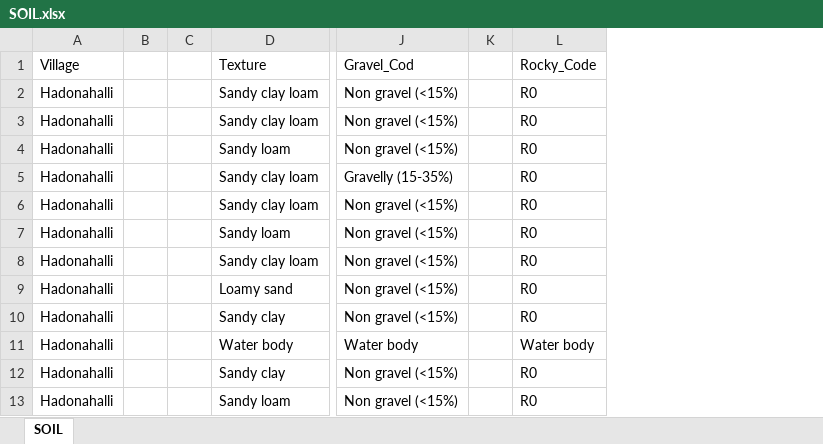
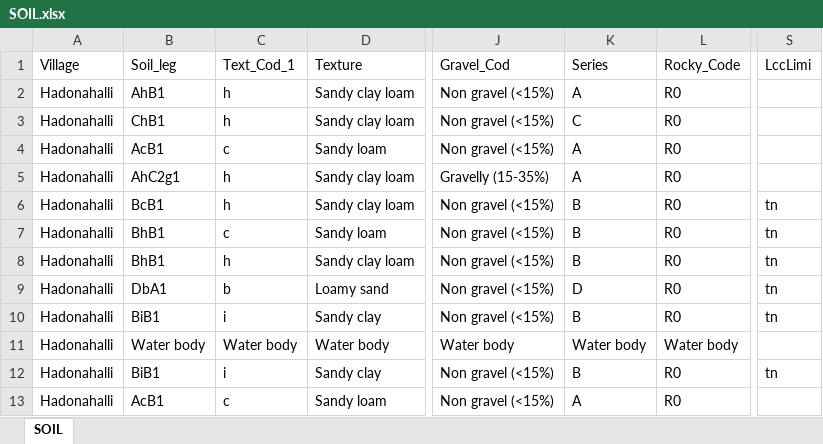
Before and after one commit to CropPrediction/fyp2020, an Excel workbook: SOIL.xlsx, sheet SOIL, drawn as a sheet; only a part is shown, gaps mark what is left out; values as stored, in another font and other column widths than the file's, no borders; charts and pictures not drawn; removed rows and columns are numbered as before the commit, all else as after; the diff names each change by its address in the sheet, - before the commit and + after, or states it on an @@ line.

```diff
--- a/SOIL.xlsx (sheet SOIL)
+++ b/SOIL.xlsx (sheet SOIL)
-column B, empty
-column C, empty
+column B (Soil_leg), rows 2-13: AhB1 | ChB1 | AcB1 | AhC2g1 | BcB1 | BhB1 | BhB1 | DbA1 | BiB1 | Water body | BiB1 | AcB1
+column C (Text_Cod_1), rows 2-13: h | h | c | h | h | c | h | b | i | Water body | i | c
-column K, empty
+column K (Series), rows 2-13: A | C | A | A | B | B | B | D | B | Water body | B | A
+column S (LccLimi), rows 6-12: tn | tn | tn | tn | tn |  | tn
```
Also changed, not shown: charts or pictures, 7 other files.
